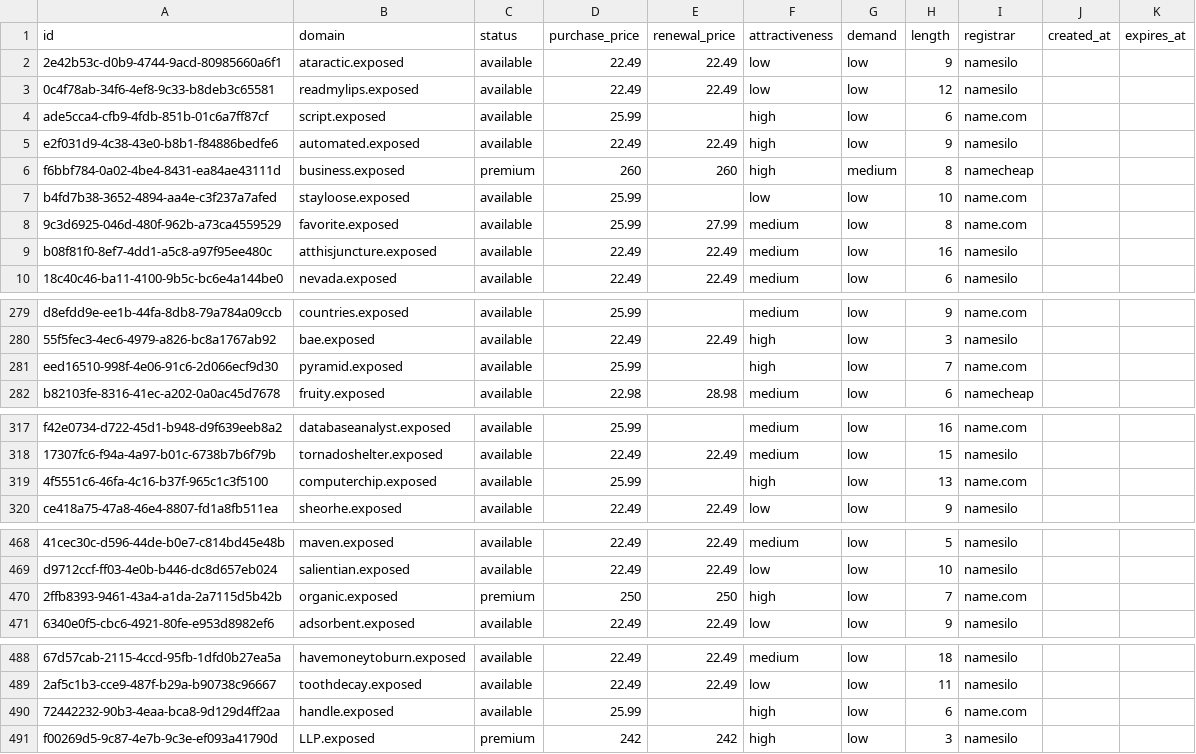
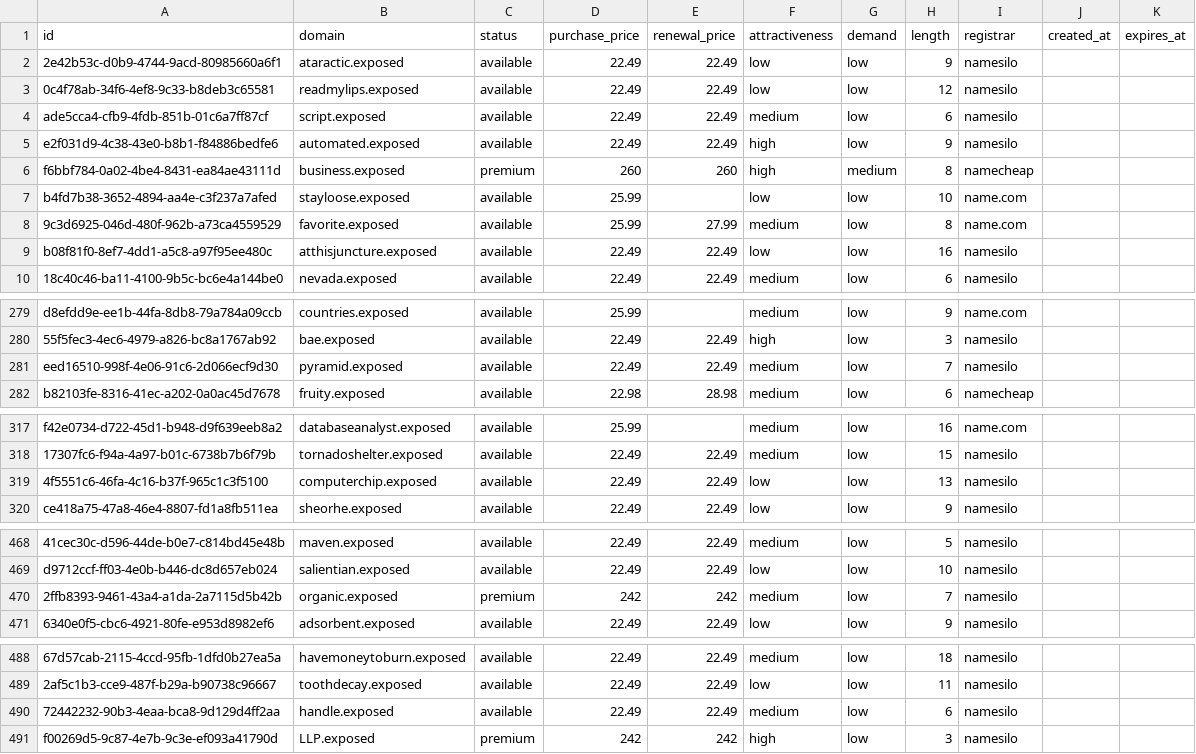
Before and after one commit to UniqueDomains/exposed-oneword-domains, a CSV file: exposed.csv, drawn as a sheet; only a part is shown, gaps mark what is left out; the diff covers the shown part only; the diff names each change by its address in the sheet, - before the commit and + after, or states it on an @@ line.

Commit message:
Domains update

```diff
--- a/exposed.csv
+++ b/exposed.csv
-D4 (purchase_price): 25.99
+D4 (purchase_price): 22.49
-E4 (renewal_price): (empty)
+E4 (renewal_price): 22.49
-F4 (attractiveness): high
+F4 (attractiveness): medium
-I4 (registrar): name.com
+I4 (registrar): namesilo
-F9 (attractiveness): medium
+F9 (attractiveness): low
-D281 (purchase_price): 25.99
+D281 (purchase_price): 22.49
-E281 (renewal_price): (empty)
+E281 (renewal_price): 22.49
-F281 (attractiveness): high
+F281 (attractiveness): medium
-I281 (registrar): name.com
+I281 (registrar): namesilo
-D319 (purchase_price): 25.99
+D319 (purchase_price): 22.49
-E319 (renewal_price): (empty)
+E319 (renewal_price): 22.49
-F319 (attractiveness): high
+F319 (attractiveness): low
-I319 (registrar): name.com
+I319 (registrar): namesilo
-D470 (purchase_price): 250
+D470 (purchase_price): 242
-E470 (renewal_price): 250
+E470 (renewal_price): 242
-F470 (attractiveness): high
+F470 (attractiveness): medium
-I470 (registrar): name.com
+I470 (registrar): namesilo
-D490 (purchase_price): 25.99
+D490 (purchase_price): 22.49
-E490 (renewal_price): (empty)
+E490 (renewal_price): 22.49
-F490 (attractiveness): high
+F490 (attractiveness): medium
-I490 (registrar): name.com
+I490 (registrar): namesilo
```
Also changed, not shown: 13 edited cells elsewhere in this file, 4 other files.
